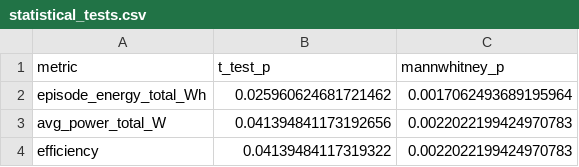
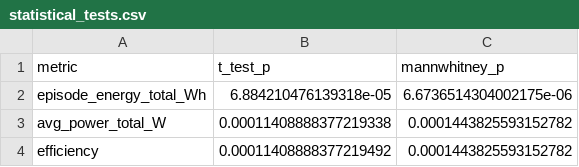
Before and after one commit to robotgreier/ros2, a CSV file: power_monitor/analysis/TEST_CPUvsFPGA_energy/figures/statistical_tests.csv, drawn as a sheet.

Commit message:
completed test, moved csv files to own TEST folder. Updated figures.  Also copied test results to OneDrive.

```diff
--- a/power_monitor/analysis/TEST_CPUvsFPGA_energy/figures/statistical_tests.csv
+++ b/power_monitor/analysis/TEST_CPUvsFPGA_energy/figures/statistical_tests.csv
@@ -1,4 +1,4 @@
 metric,t_test_p,mannwhitney_p
-episode_energy_total_Wh,0.025960624681721462,0.0017062493689195964
-avg_power_total_W,0.041394841173192656,0.0022022199424970783
-efficiency,0.04139484117319322,0.0022022199424970783
+episode_energy_total_Wh,6.884210476139318e-05,6.6736514304002175e-06
+avg_power_total_W,0.00011408888377219338,0.0001443825593152782
+efficiency,0.00011408888377219492,0.0001443825593152782
```
Also changed, not shown: 26 other files.
